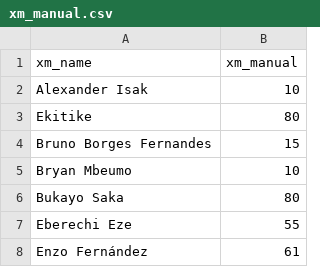
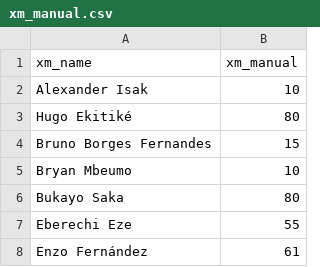
Before and after one commit to maxwell-petitjean/fpl, a CSV file: xm_manual.csv, drawn as a sheet; only a part is shown.

Commit message:
Update xm_manual.csv

```diff
--- a/xm_manual.csv
+++ b/xm_manual.csv
@@ -2,3 +2,3 @@ xm_name,xm_manual
 Alexander Isak,10
-Ekitike,80
+Hugo Ekitiké,80
 Bruno Borges Fernandes,15
```
